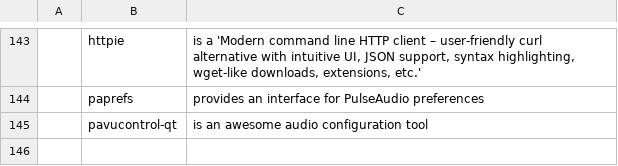
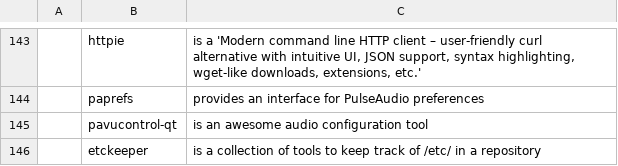
Before and after one commit to kiprasmel/LARBS, a CSV file: progs.csv, drawn as a sheet; only a part is shown, gaps mark what is left out; the diff names each change by its address in the sheet, - before the commit and + after, or states it on an @@ line.

Commit message:
Add `etckeeper` to `progs.csv`
Signed-off-by: Kipras Melnikovas <kipras@kipras.org>

```diff
--- a/progs.csv
+++ b/progs.csv
+row 146:  | etckeeper | is a collection of tools to keep track of /etc/ in a repository
```
